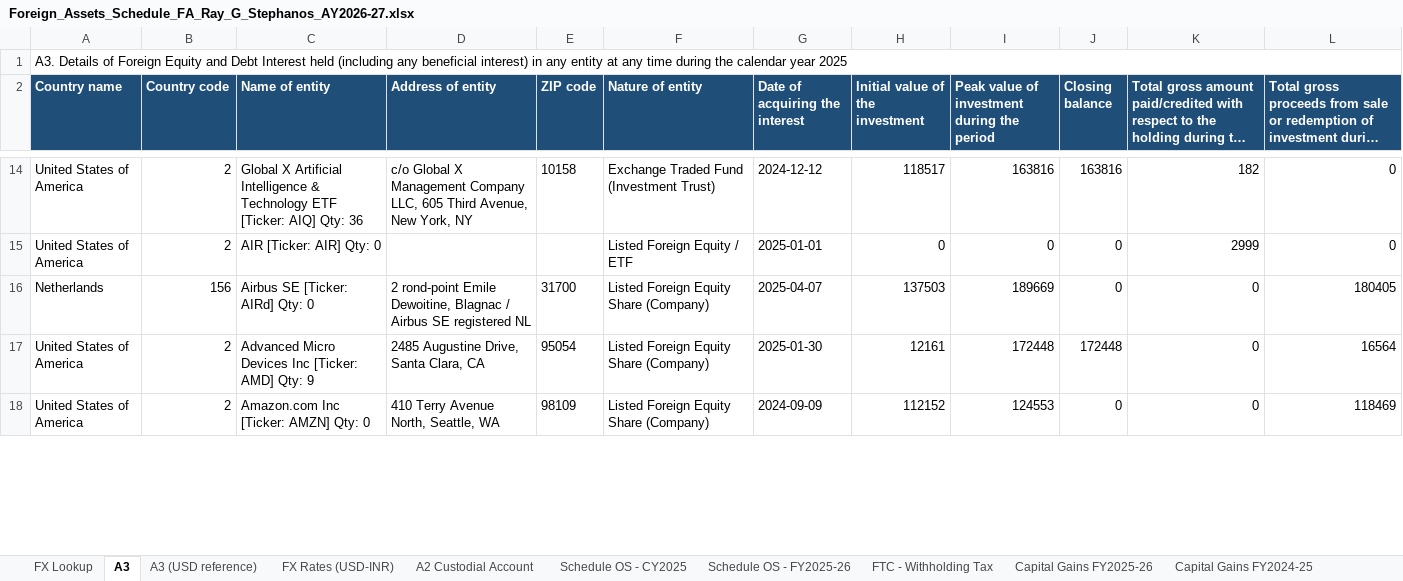
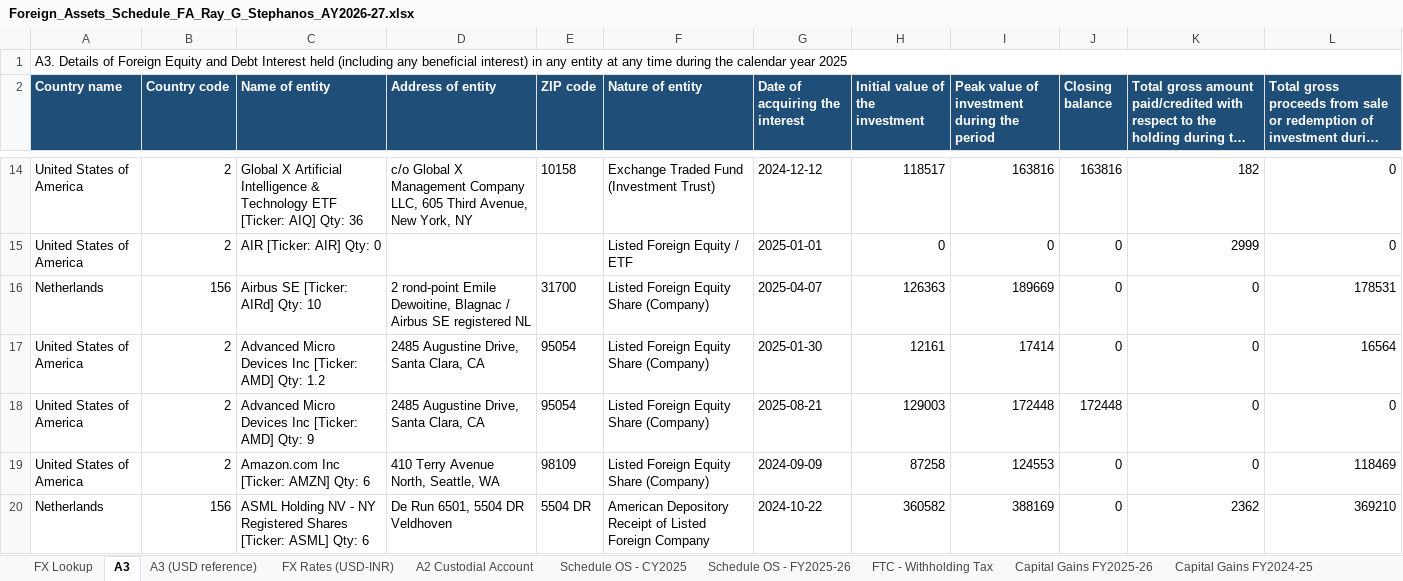
Before and after one commit to caakshay-ux/GITHUB, an Excel workbook: output/Foreign_Assets_Schedule_FA_Ray_G_Stephanos_AY2026-27.xlsx, sheet A3, drawn as a sheet; only a part is shown, gaps mark what is left out; long unchanged cells end in …; values as stored, in another font and other column widths than the file's, no borders; addresses are those after the commit; the diff covers the shown part only; the diff names each change by its address in the sheet, - before the commit and + after, or states it on an @@ line.

```diff
--- a/output/Foreign_Assets_Schedule_FA_Ray_G_Stephanos_AY2026-27.xlsx (sheet A3)
+++ b/output/Foreign_Assets_Schedule_FA_Ray_G_Stephanos_AY2026-27.xlsx (sheet A3)
-C16 (Name of entity): Airbus SE [Ticker: AIRd] Qty: 0
+C16 (Name of entity): Airbus SE [Ticker: AIRd] Qty: 10
-H16 (Initial value of the investment): 137503
+H16 (Initial value of the investment): 126363
-L16: 180405
+L16: 178531
+row 17: United States of America | 2 | Advanced Micro Devices Inc [Ticker: AMD] Qty: 1.2 | 2485 Augustine Drive, Santa Clara, CA | 95054 | Listed Foreign Equity Share (Company) | 2025-01-30 | 12161 | 17414 | 0 | 0 | 16564
-G18 (Date of acquiring the interest): 2025-01-30
+G18 (Date of acquiring the interest): 2025-08-21
-H18 (Initial value of the investment): 12161
+H18 (Initial value of the investment): 129003
-L18: 16564
+L18: 0
-C19 (Name of entity): Amazon.com Inc [Ticker: AMZN] Qty: 0
+C19 (Name of entity): Amazon.com Inc [Ticker: AMZN] Qty: 6
-H19 (Initial value of the investment): 112152
+H19 (Initial value of the investment): 87258
+row 20: Netherlands | 156 | ASML Holding NV - NY Registered Shares [Ticker: ASML] Qty: 6 | De Run 6501, 5504 DR Veldhoven | 5504 DR | American Depository Receipt of Listed Foreign Company | 2024-10-22 | 360582 | 388169 | 0 | 2362 | 369210
```
Also changed, not shown: 12 added rows, 1 removed row and 87 edited cells elsewhere in this sheet, sheet A3 (USD reference), sheet Notes for CA, sheet A2 Custodial Account, 1 other file.
